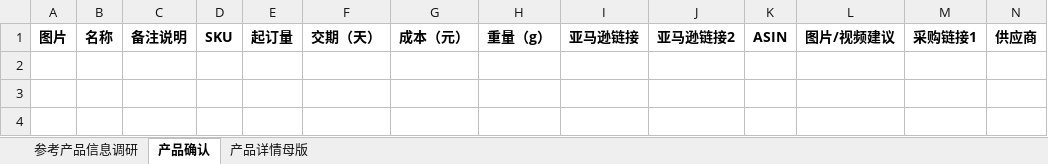
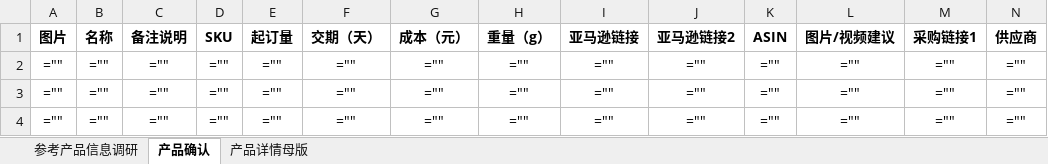
Before and after one commit to chenyukeji/chenyu-ai, an Excel workbook: plugins/chenyu-kaifa/skills/chenyu-kaifawendang/assets/晨玙产品开发文档母版.xlsx, sheet 产品确认, drawn as a sheet; only a part is shown; values as stored, in another font and other column widths than the file's, no borders; formulas without a stored value are shown as written; rows hold the shown columns only; the diff names each change by its address in the sheet, - before the commit and + after, or states it on an @@ line.

```diff
--- a/plugins/chenyu-kaifa/skills/chenyu-kaifawendang/assets/晨玙产品开发文档母版.xlsx (sheet 产品确认)
+++ b/plugins/chenyu-kaifa/skills/chenyu-kaifawendang/assets/晨玙产品开发文档母版.xlsx (sheet 产品确认)
+row 2: ="" | ="" | ="" | ="" | ="" | ="" | ="" | ="" | ="" | ="" | ="" | ="" | ="" | =""
+row 3: ="" | ="" | ="" | ="" | ="" | ="" | ="" | ="" | ="" | ="" | ="" | ="" | ="" | =""
+row 4: ="" | ="" | ="" | ="" | ="" | ="" | ="" | ="" | ="" | ="" | ="" | ="" | ="" | =""
```
Also changed, not shown: sheet 产品详情母版, sheet 参考产品信息调研, 6 other files.
